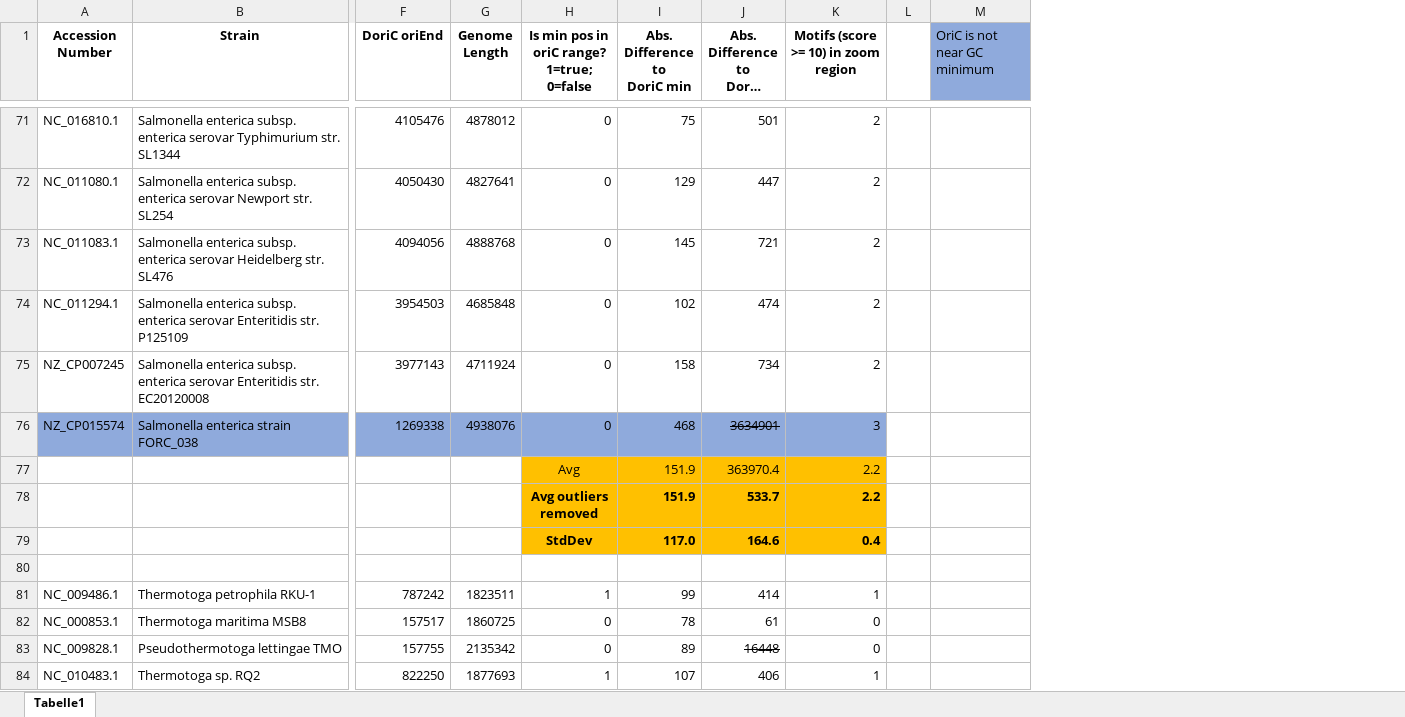
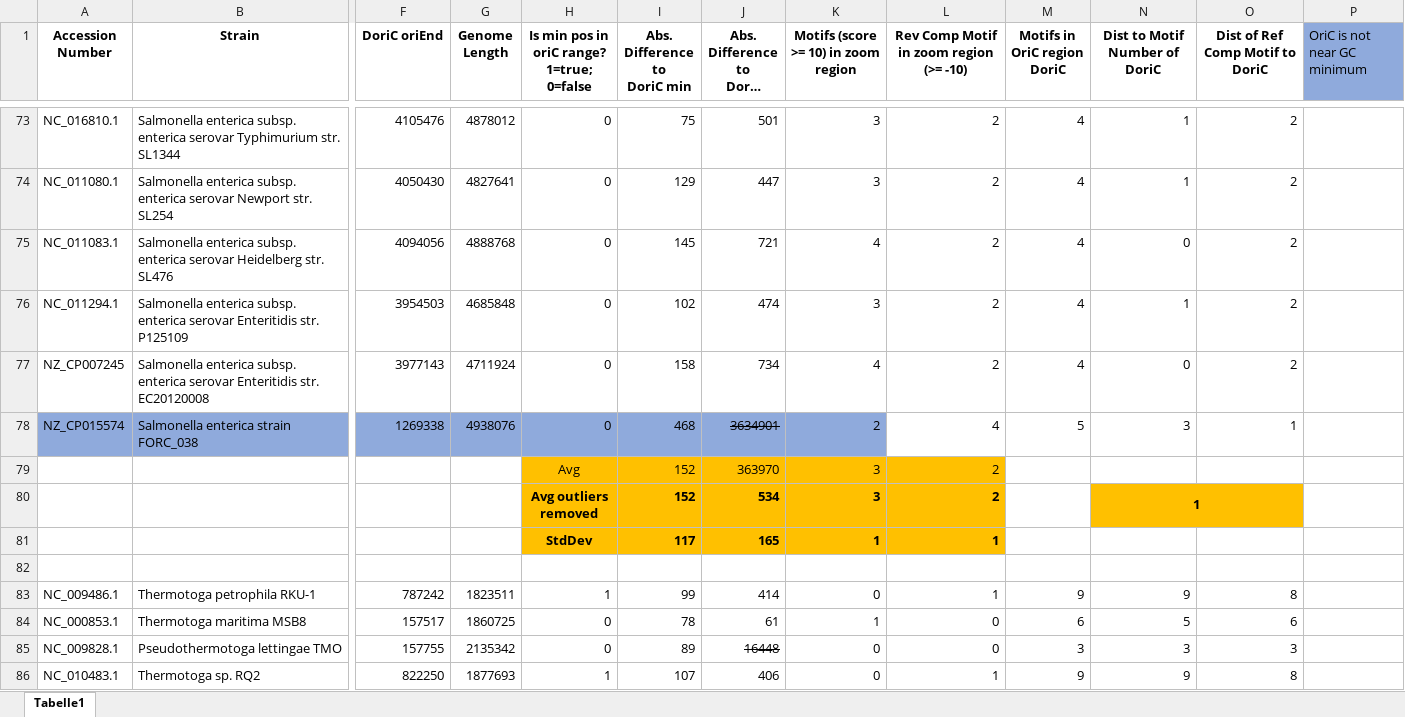
Before and after one commit to toix/seqinf_detection_replication_origin, an Excel workbook: OriEval.xlsx, sheet Tabelle1, drawn as a sheet; only a part is shown, gaps mark what is left out; long unchanged cells end in …; values as stored, in another font and other column widths than the file's, no borders; removed rows and columns are numbered as before the commit, all else as after; rows hold the shown columns only; ↵ is a line break in a cell; the diff covers the shown part only; the diff names each change by its address in the sheet, - before the commit and + after, or states it on an @@ line.

```diff
--- a/OriEval.xlsx (sheet Tabelle1)
+++ b/OriEval.xlsx (sheet Tabelle1)
-column L, empty
+column L, row 1: Rev Comp Motif in zoom region (>= -10); rows 73-78: 2 | 2 | 2 | 2 | 2 | 4; rows 83-86: 1 | 0 | 0 | 1
+column M (Motifs in OriC region DoriC), rows 73-78: 4 | 4 | 4 | 4 | 4 | 5; rows 83-86: 9 | 6 | 3 | 9
+column N (Dist to Motif Number of DoriC), rows 73-78: 1 | 1 | 0 | 1 | 0 | 3; rows 83-86: 9 | 5 | 3 | 9
+column O (Dist of Ref Comp Motif to DoriC), rows 73-78: 2 | 2 | 2 | 2 | 2 | 1; rows 83-86: 8 | 6 | 3 | 8
-K73:K74: 2
+K73:K74: 3
-K75: 2
+K75: 4
-K76: 2
+K76: 3
-K77: 2
+K77: 4
-K78: 3
+K78: 2
-row 77:  |  |  |  | Avg | 151.9 | 363970.4 | 2.2
-row 78:  |  |  |  | Avg outliers ↵ removed | 151.9 | 533.7 | 2.2
-row 79:  |  |  |  | StdDev | 117.0 | 164.6 | 0.4
+row 79:  |  |  |  | Avg | 152 | 363970 | 3 | 2
+row 80:  |  |  |  | Avg outliers ↵ removed | 152 | 534 | 3 | 2 |  | 1
+row 81:  |  |  |  | StdDev | 117 | 165 | 1 | 1
-K83: 1
+K83: 0
-K84: 0
+K84: 1
-K86: 1
+K86: 0
```
Also changed, not shown: 32 added rows, 16 removed rows, 30 edited cells and cell formats elsewhere in this sheet, formulas that keep their value.
